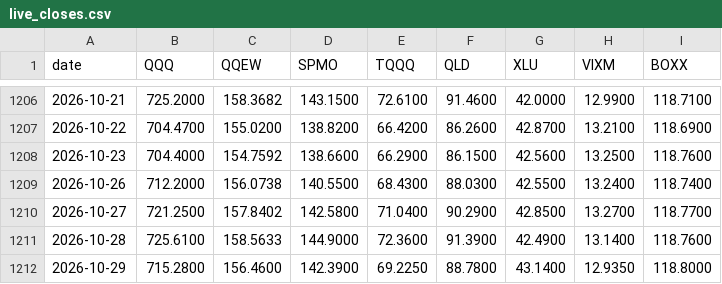
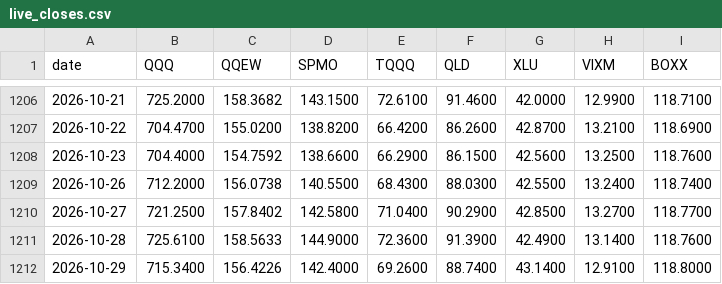
Before and after one commit to xyxyxy33e-sys/Robinhood-stock, a CSV file: data/live_closes.csv, drawn as a sheet; only a part is shown, gaps mark what is left out.

```diff
--- a/data/live_closes.csv
+++ b/data/live_closes.csv
@@ -1211,2 +1211,2 @@ date,QQQ,QQEW,SPMO,TQQQ,QLD,XLU,VIXM,BOXX
 2026-10-28,725.6100,158.5633,144.9000,72.3600,91.3900,42.4900,13.1400,118.7600
-2026-10-29,715.2800,156.4600,142.3900,69.2250,88.7800,43.1400,12.9350,118.8000
+2026-10-29,715.3400,156.4226,142.4000,69.2600,88.7400,43.1400,12.9100,118.8000
```
Also changed, not shown: 2 other files.
